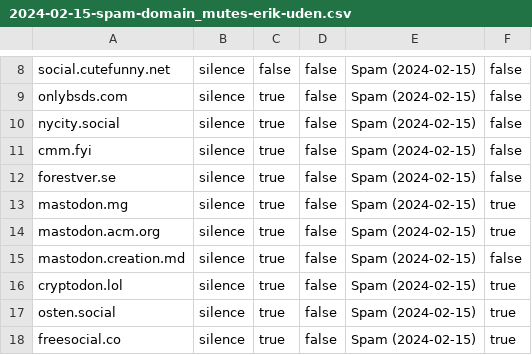
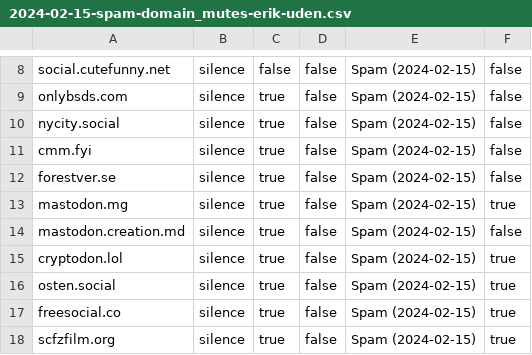
Before and after one commit to Mastodon-DE/blocklists, a CSV file: spam/2024-02-15/2024-02-15-spam-domain_mutes-erik-uden.csv, drawn as a sheet; only a part is shown, gaps mark what is left out; the shorter side is filled out with more unchanged rows; the diff names each change by its address in the sheet, - before the commit and + after, or states it on an @@ line.

Commit message:
The Mute List 1.0.6
Removed mastodon.acm.org as requested by Jan@toot.io

https://toot.io/@jan/111954641602936850

```diff
--- a/spam/2024-02-15/2024-02-15-spam-domain_mutes-erik-uden.csv
+++ b/spam/2024-02-15/2024-02-15-spam-domain_mutes-erik-uden.csv
-row 14: mastodon.acm.org | silence | true | false | Spam (2024-02-15) | true
```
Also changed, not shown: 1 other file.
